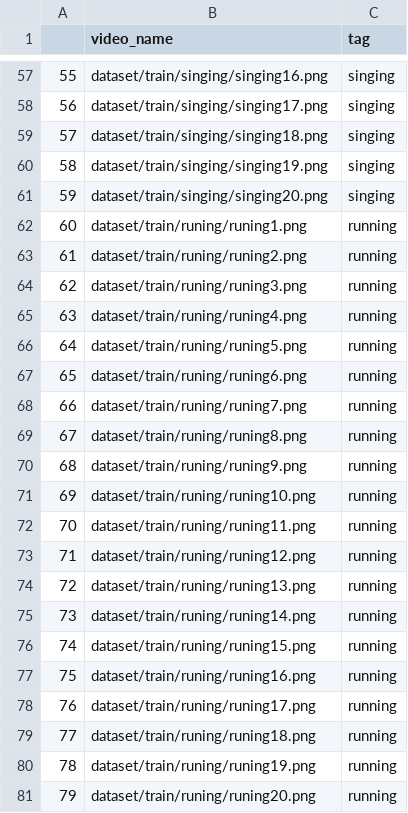
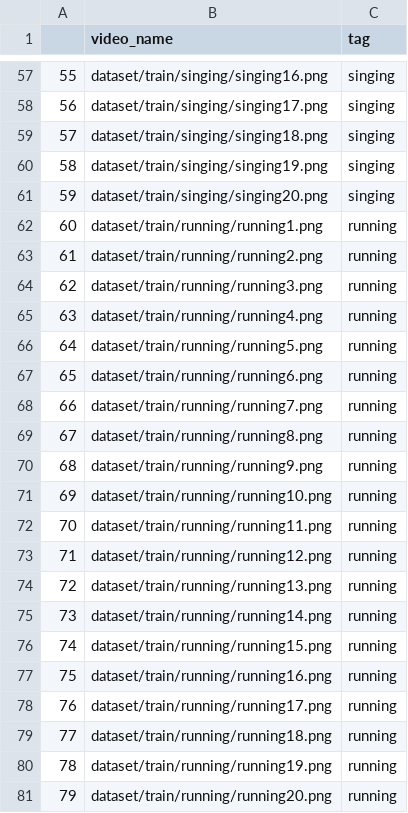
Before and after one commit to ramakrishnakasturi/Dataset, a CSV file: train.csv, drawn as a sheet; only a part is shown, gaps mark what is left out.

Commit message:
third commit

```diff
--- a/train.csv
+++ b/train.csv
@@ -61,21 +61,21 @@
 59,dataset/train/singing/singing20.png,singing
-60,dataset/train/runing/runing1.png,running
-61,dataset/train/runing/runing2.png,running
-62,dataset/train/runing/runing3.png,running
-63,dataset/train/runing/runing4.png,running
-64,dataset/train/runing/runing5.png,running
-65,dataset/train/runing/runing6.png,running
-66,dataset/train/runing/runing7.png,running
-67,dataset/train/runing/runing8.png,running
-68,dataset/train/runing/runing9.png,running
-69,dataset/train/runing/runing10.png,running
-70,dataset/train/runing/runing11.png,running
-71,dataset/train/runing/runing12.png,running
-72,dataset/train/runing/runing13.png,running
-73,dataset/train/runing/runing14.png,running
-74,dataset/train/runing/runing15.png,running
-75,dataset/train/runing/runing16.png,running
-76,dataset/train/runing/runing17.png,running
-77,dataset/train/runing/runing18.png,running
-78,dataset/train/runing/runing19.png,running
-79,dataset/train/runing/runing20.png,running
+60,dataset/train/running/running1.png,running
+61,dataset/train/running/running2.png,running
+62,dataset/train/running/running3.png,running
+63,dataset/train/running/running4.png,running
+64,dataset/train/running/running5.png,running
+65,dataset/train/running/running6.png,running
+66,dataset/train/running/running7.png,running
+67,dataset/train/running/running8.png,running
+68,dataset/train/running/running9.png,running
+69,dataset/train/running/running10.png,running
+70,dataset/train/running/running11.png,running
+71,dataset/train/running/running12.png,running
+72,dataset/train/running/running13.png,running
+73,dataset/train/running/running14.png,running
+74,dataset/train/running/running15.png,running
+75,dataset/train/running/running16.png,running
+76,dataset/train/running/running17.png,running
+77,dataset/train/running/running18.png,running
+78,dataset/train/running/running19.png,running
+79,dataset/train/running/running20.png,running
```
